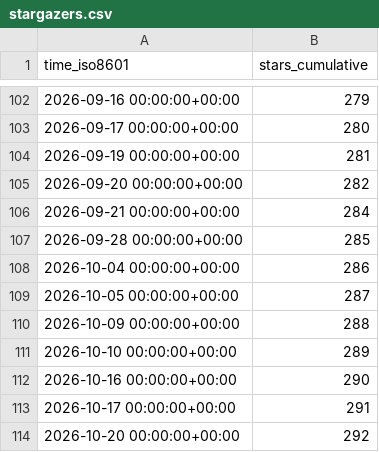
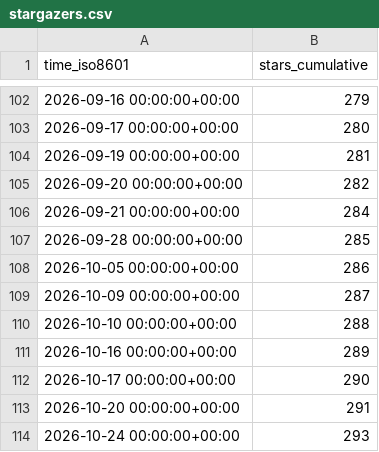
Before and after one commit to DesirePathGames/Slay-The-Robot, a CSV file: DesirePathGames/Slay-The-Robot/ghrs-data/stargazers.csv, drawn as a sheet; only a part is shown, gaps mark what is left out.

```diff
--- a/DesirePathGames/Slay-The-Robot/ghrs-data/stargazers.csv
+++ b/DesirePathGames/Slay-The-Robot/ghrs-data/stargazers.csv
@@ -107,8 +107,8 @@ time_iso8601,stars_cumulative
 2026-09-28 00:00:00+00:00,285
-2026-10-04 00:00:00+00:00,286
-2026-10-05 00:00:00+00:00,287
-2026-10-09 00:00:00+00:00,288
-2026-10-10 00:00:00+00:00,289
-2026-10-16 00:00:00+00:00,290
-2026-10-17 00:00:00+00:00,291
-2026-10-20 00:00:00+00:00,292
+2026-10-05 00:00:00+00:00,286
+2026-10-09 00:00:00+00:00,287
+2026-10-10 00:00:00+00:00,288
+2026-10-16 00:00:00+00:00,289
+2026-10-17 00:00:00+00:00,290
+2026-10-20 00:00:00+00:00,291
+2026-10-24 00:00:00+00:00,293
```
Also changed, not shown: DesirePathGames/Slay-The-Robot/ghrs-data/forks.csv.
